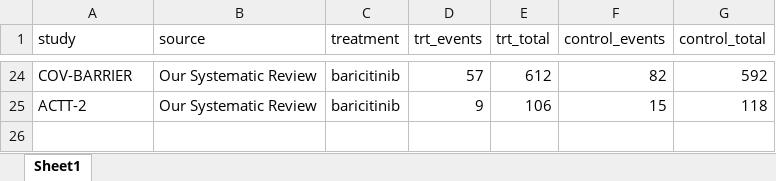
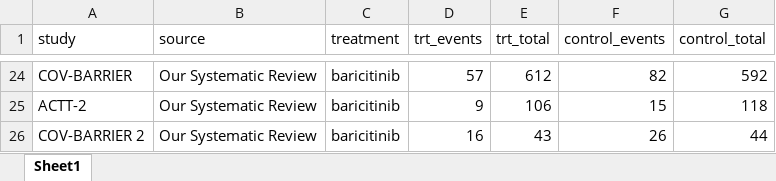
Before and after one commit to arthur-albuquerque/toci_sari_bari, an Excel workbook: data/data.xlsx, sheet Sheet1, drawn as a sheet; only a part is shown, gaps mark what is left out; values as stored, in another font and other column widths than the file's, no borders; the diff names each change by its address in the sheet, - before the commit and + after, or states it on an @@ line.

```diff
--- a/data/data.xlsx (sheet Sheet1)
+++ b/data/data.xlsx (sheet Sheet1)
+row 26: COV-BARRIER 2 | Our Systematic Review | baricitinib | 16 | 43 | 26 | 44
```
Also changed, not shown: 57 other files.
